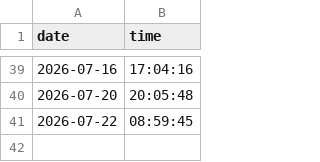
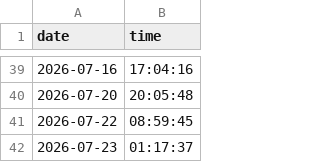
Before and after one commit to syalmon/Lab-Checkin, a CSV file: entry_log.csv, drawn as a sheet; only a part is shown, gaps mark what is left out.

Commit message:
Lab Entry: 2026-07-23

```diff
--- a/entry_log.csv
+++ b/entry_log.csv
@@ -41 +41,2 @@ date,time
 2026-07-22,08:59:45
+2026-07-23,01:17:37
```
Also changed, not shown: 2 other files.
